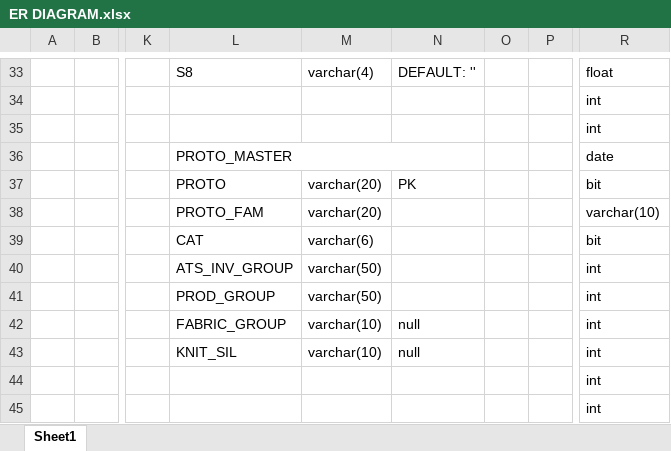
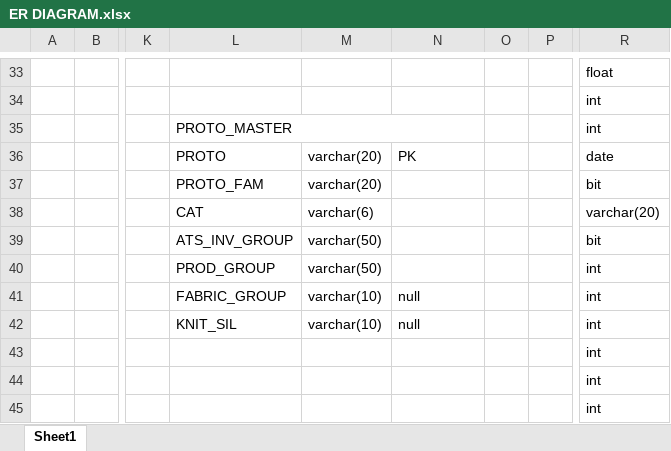
Before and after one commit to aweuniverse/RTX_DB, an Excel workbook: ER DIAGRAM.xlsx, sheet Sheet1, drawn as a sheet; only a part is shown, gaps mark what is left out; values as stored, in another font and other column widths than the file's, no cell formats; the diff covers the shown part only; the diff names each change by its address in the sheet, - before the commit and + after, or states it on an @@ line.

```diff
--- a/ER DIAGRAM.xlsx (sheet Sheet1)
+++ b/ER DIAGRAM.xlsx (sheet Sheet1)
-L33: S8
+L33: (empty)
-M33: varchar(4)
+M33: (empty)
-N33: DEFAULT: ''
+N33: (empty)
-L35: (empty)
+L35: PROTO_MASTER
+L35:N35 merged
-L36: PROTO_MASTER
+L36: PROTO
-L36:N36 merged
-M36: (empty)
+M36: varchar(20)
-N36: (empty)
+N36: PK
-L37: PROTO
+L37: PROTO_FAM
-N37: PK
+N37: (empty)
-L38: PROTO_FAM
+L38: CAT
-M38: varchar(20)
+M38: varchar(6)
-R38: varchar(10)
+R38: varchar(20)
-L39: CAT
+L39: ATS_INV_GROUP
-M39: varchar(6)
+M39: varchar(50)
-L40: ATS_INV_GROUP
+L40: PROD_GROUP
-L41: PROD_GROUP
+L41: FABRIC_GROUP
-M41: varchar(50)
+M41: varchar(10)
-N41: (empty)
+N41: null
-L42: FABRIC_GROUP
+L42: KNIT_SIL
-L43: KNIT_SIL
+L43: (empty)
-M43: varchar(10)
+M43: (empty)
-N43: null
+N43: (empty)
```
Also changed, not shown: 60 edited cells and merged cells elsewhere in this sheet, cell formats, 3 other files.
